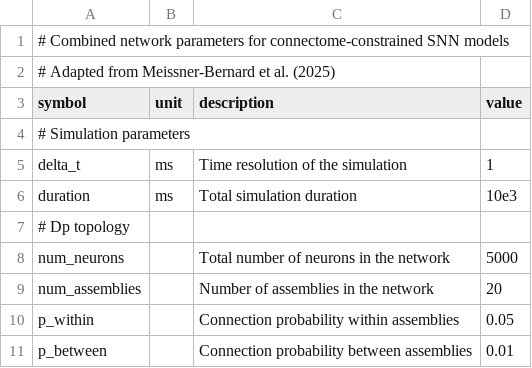
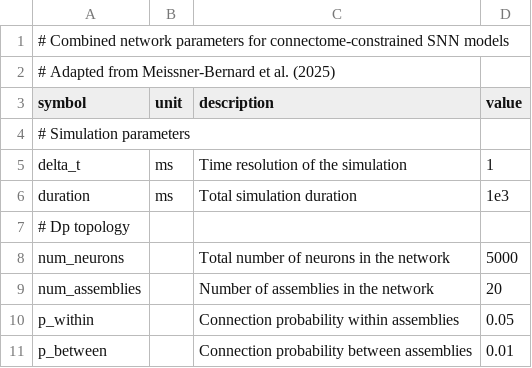
Before and after one commit to rory-bedford/connectome-snns, a CSV file: parameters/Dp-default.csv, drawn as a sheet; only a part is shown.

```diff
--- a/parameters/Dp-default.csv
+++ b/parameters/Dp-default.csv
@@ -5,3 +5,3 @@ symbol,unit,description,value
 delta_t,ms,Time resolution of the simulation,1
-duration,ms,Total simulation duration,10e3
+duration,ms,Total simulation duration,1e3
 # Dp topology
```
Also changed, not shown: 6 other files.
